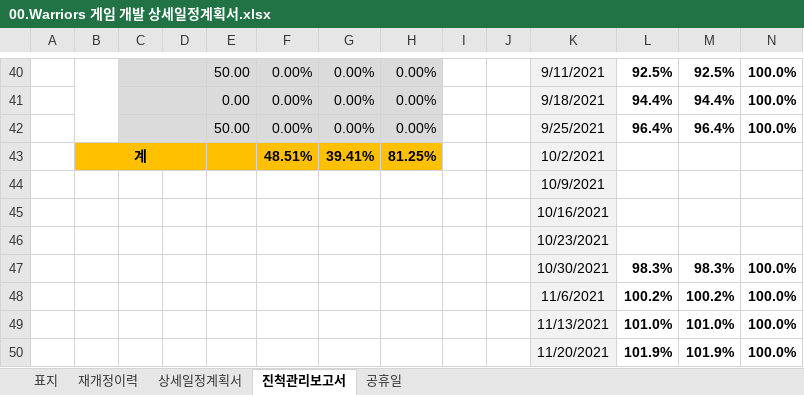
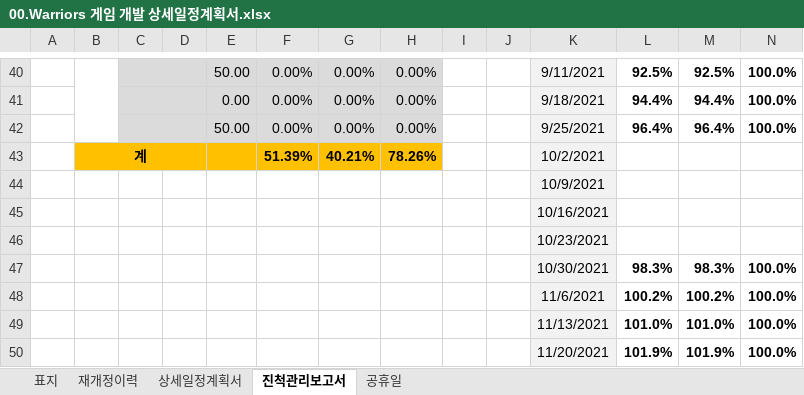
Before and after one commit to kwanGDss/Warriors, an Excel workbook: Documents/00.Warriors 게임 개발 상세일정계획서.xlsx, sheet 진척관리보고서, drawn as a sheet; only a part is shown, gaps mark what is left out; values as stored, in another font and other column widths than the file's, no borders; charts and pictures not drawn; removed rows and columns are numbered as before the commit, all else as after; the diff covers the shown part only; the diff names each change by its address in the sheet, - before the commit and + after, or states it on an @@ line.

```diff
--- a/Documents/00.Warriors 게임 개발 상세일정계획서.xlsx (sheet 진척관리보고서)
+++ b/Documents/00.Warriors 게임 개발 상세일정계획서.xlsx (sheet 진척관리보고서)
-row 43:  | 계 |  |  |  | 48.51% | 39.41% | 81.25% |  |  | 10/2/2021
+row 43:  | 계 |  |  |  | 51.39% | 40.21% | 78.26% |  |  | 10/2/2021
```
Also changed, not shown: 23 edited cells elsewhere in this sheet, sheet 상세일정계획서, formulas that keep their value, charts or pictures, 1 other file.
